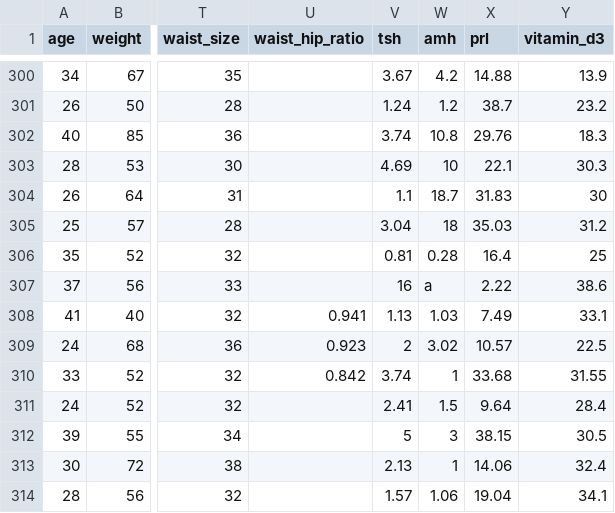
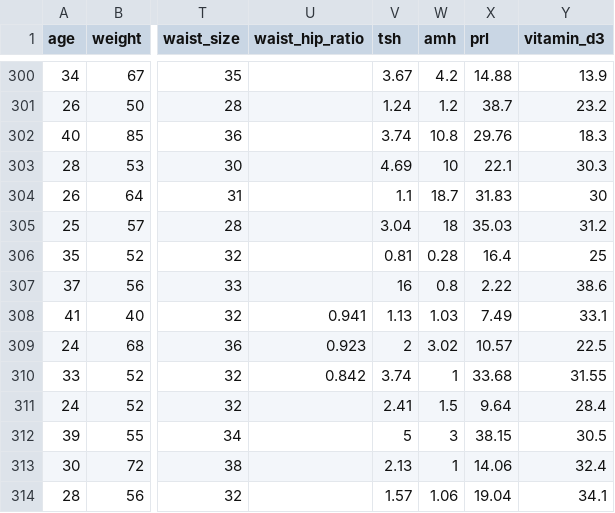
Before and after one commit to miryamelizabeth/datasets_ML_fall2025, a CSV file: dataset_pcos.csv, drawn as a sheet; only a part is shown, gaps mark what is left out; the diff names each change by its address in the sheet, - before the commit and + after, or states it on an @@ line.

Commit message:
Update dataset_pcos.csv

```diff
--- a/dataset_pcos.csv
+++ b/dataset_pcos.csv
-W307 (amh): a
+W307 (amh): 0.8
```
